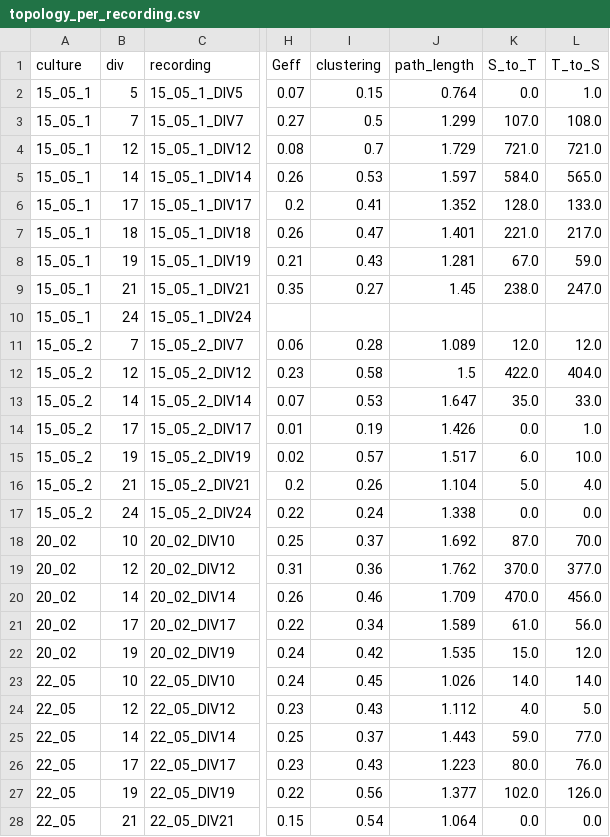
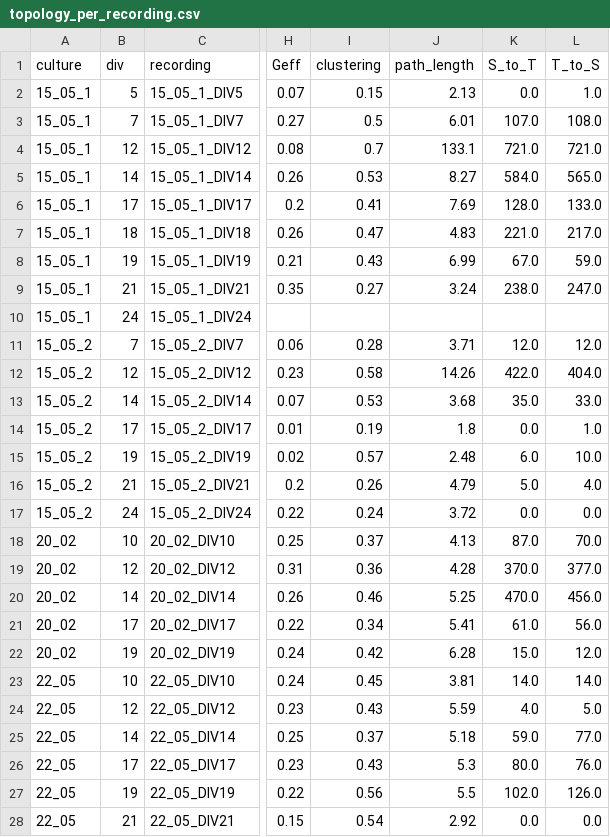
Before and after one commit to saragonbas/directional_neuronal_cultures, a CSV file: 8_topology/topology_per_recording.csv, drawn as a sheet; only a part is shown, gaps mark what is left out; the diff covers the shown part only; the diff names each change by its address in the sheet, - before the commit and + after, or states it on an @@ line.

```diff
--- a/8_topology/topology_per_recording.csv
+++ b/8_topology/topology_per_recording.csv
-J2 (path_length): 0.764
+J2 (path_length): 2.13
-J3 (path_length): 1.299
+J3 (path_length): 6.01
-J4 (path_length): 1.729
+J4 (path_length): 133.1
-J5 (path_length): 1.597
+J5 (path_length): 8.27
-J6 (path_length): 1.352
+J6 (path_length): 7.69
-J7 (path_length): 1.401
+J7 (path_length): 4.83
-J8 (path_length): 1.281
+J8 (path_length): 6.99
-J9 (path_length): 1.45
+J9 (path_length): 3.24
-J11 (path_length): 1.089
+J11 (path_length): 3.71
-J12 (path_length): 1.5
+J12 (path_length): 14.26
-J13 (path_length): 1.647
+J13 (path_length): 3.68
-J14 (path_length): 1.426
+J14 (path_length): 1.8
-J15 (path_length): 1.517
+J15 (path_length): 2.48
-J16 (path_length): 1.104
+J16 (path_length): 4.79
-J17 (path_length): 1.338
+J17 (path_length): 3.72
-J18 (path_length): 1.692
+J18 (path_length): 4.13
-J19 (path_length): 1.762
+J19 (path_length): 4.28
-J20 (path_length): 1.709
+J20 (path_length): 5.25
-J21 (path_length): 1.589
+J21 (path_length): 5.41
-J22 (path_length): 1.535
+J22 (path_length): 6.28
-J23 (path_length): 1.026
+J23 (path_length): 3.81
-J24 (path_length): 1.112
+J24 (path_length): 5.59
-J25 (path_length): 1.443
+J25 (path_length): 5.18
-J26 (path_length): 1.223
+J26 (path_length): 5.3
-J27 (path_length): 1.377
+J27 (path_length): 5.5
-J28 (path_length): 1.064
+J28 (path_length): 2.92
```
Also changed, not shown: 9 edited cells elsewhere in this file, 6_directionality/per_culture.csv, 6_directionality/per_culture_mature.csv, 41 other files.
